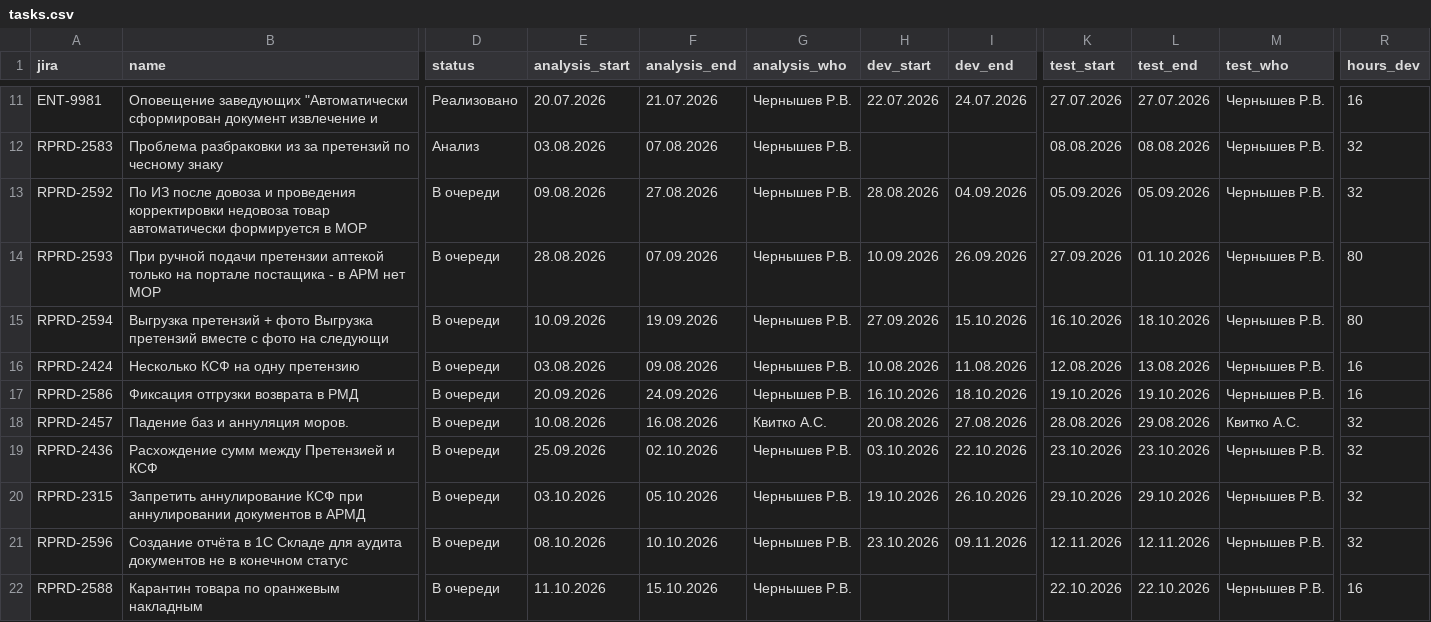
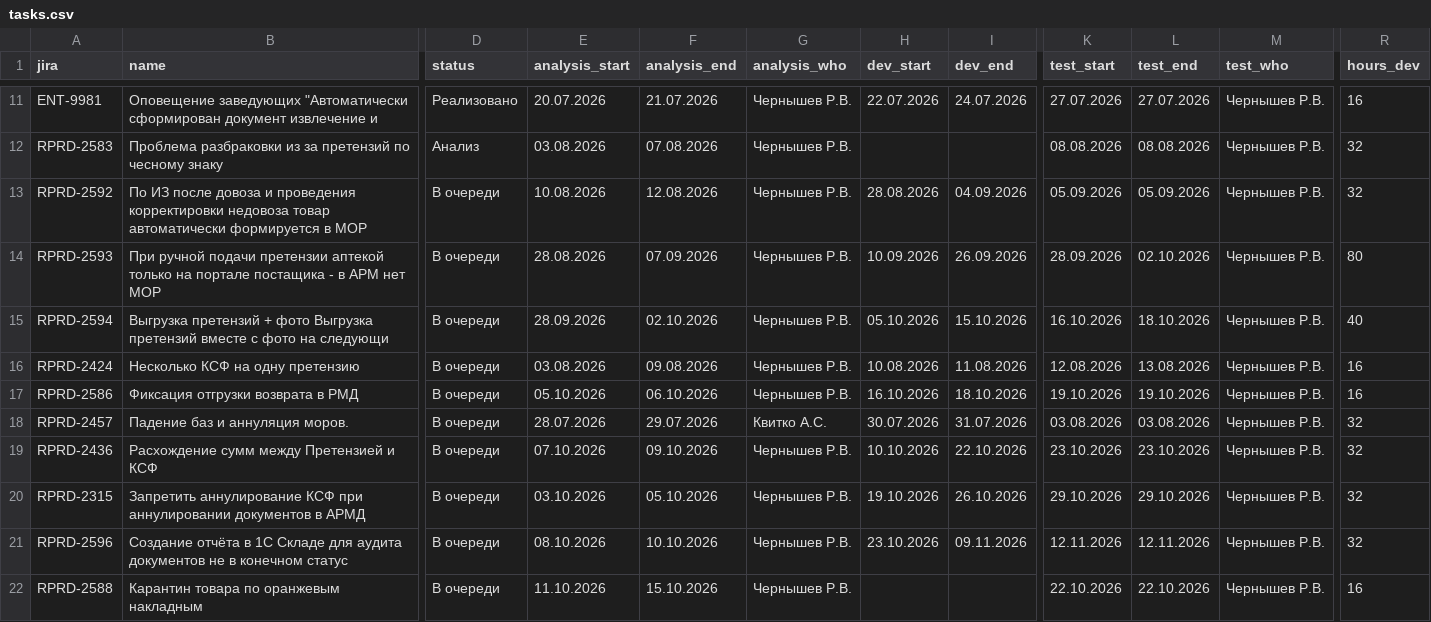
Before and after one commit to kvitkoas-sudo/tech366, a CSV file: road-map-2026/tasks.csv, drawn as a sheet; only a part is shown, gaps mark what is left out; the diff names each change by its address in the sheet, - before the commit and + after, or states it on an @@ line.

Commit message:
roadmap: правки дат 2592/2593/2594/2586/2457/2436; 2594 разработка 40ч; 2457 тест Чернышев

```diff
--- a/road-map-2026/tasks.csv
+++ b/road-map-2026/tasks.csv
-E13 (analysis_start): 09.08.2026
+E13 (analysis_start): 10.08.2026
-F13 (analysis_end): 27.08.2026
+F13 (analysis_end): 12.08.2026
-K14 (test_start): 27.09.2026
+K14 (test_start): 28.09.2026
-L14 (test_end): 01.10.2026
+L14 (test_end): 02.10.2026
-E15 (analysis_start): 10.09.2026
+E15 (analysis_start): 28.09.2026
-F15 (analysis_end): 19.09.2026
+F15 (analysis_end): 02.10.2026
-H15 (dev_start): 27.09.2026
+H15 (dev_start): 05.10.2026
-R15 (hours_dev): 80
+R15 (hours_dev): 40
-E17 (analysis_start): 20.09.2026
+E17 (analysis_start): 05.10.2026
-F17 (analysis_end): 24.09.2026
+F17 (analysis_end): 06.10.2026
-E18 (analysis_start): 10.08.2026
+E18 (analysis_start): 28.07.2026
-F18 (analysis_end): 16.08.2026
+F18 (analysis_end): 29.07.2026
-H18 (dev_start): 20.08.2026
+H18 (dev_start): 30.07.2026
-I18 (dev_end): 27.08.2026
+I18 (dev_end): 31.07.2026
-K18 (test_start): 28.08.2026
+K18 (test_start): 03.08.2026
-L18 (test_end): 29.08.2026
+L18 (test_end): 03.08.2026
-M18 (test_who): Квитко А.С.
+M18 (test_who): Чернышев Р.В.
-E19 (analysis_start): 25.09.2026
+E19 (analysis_start): 07.10.2026
-F19 (analysis_end): 02.10.2026
+F19 (analysis_end): 09.10.2026
-H19 (dev_start): 03.10.2026
+H19 (dev_start): 10.10.2026
```
